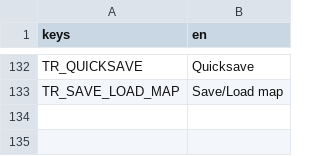
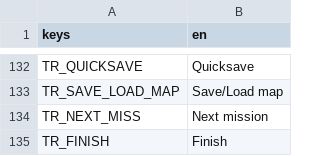
Before and after one commit to P1X-in/tanks-of-freedom-ii, a CSV file: assets/translations/core.en.csv, drawn as a sheet; only a part is shown, gaps mark what is left out.

```diff
--- a/assets/translations/core.en.csv
+++ b/assets/translations/core.en.csv
@@ -133 +133,3 @@ TR_QUICKSAVE,"Quicksave"
 TR_SAVE_LOAD_MAP,"Save/Load map"
+TR_NEXT_MISS,"Next mission"
+TR_FINISH,"Finish"
```
Also changed, not shown: assets/translations/core.pl.csv, 9 other files.
